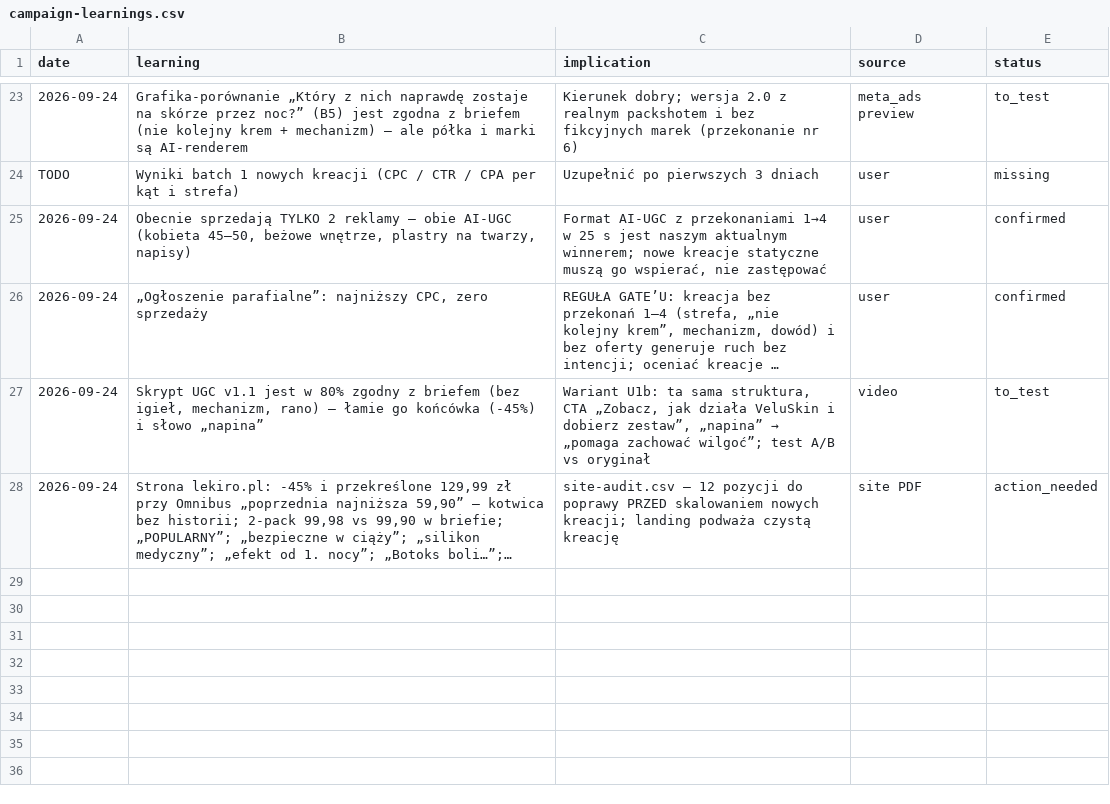
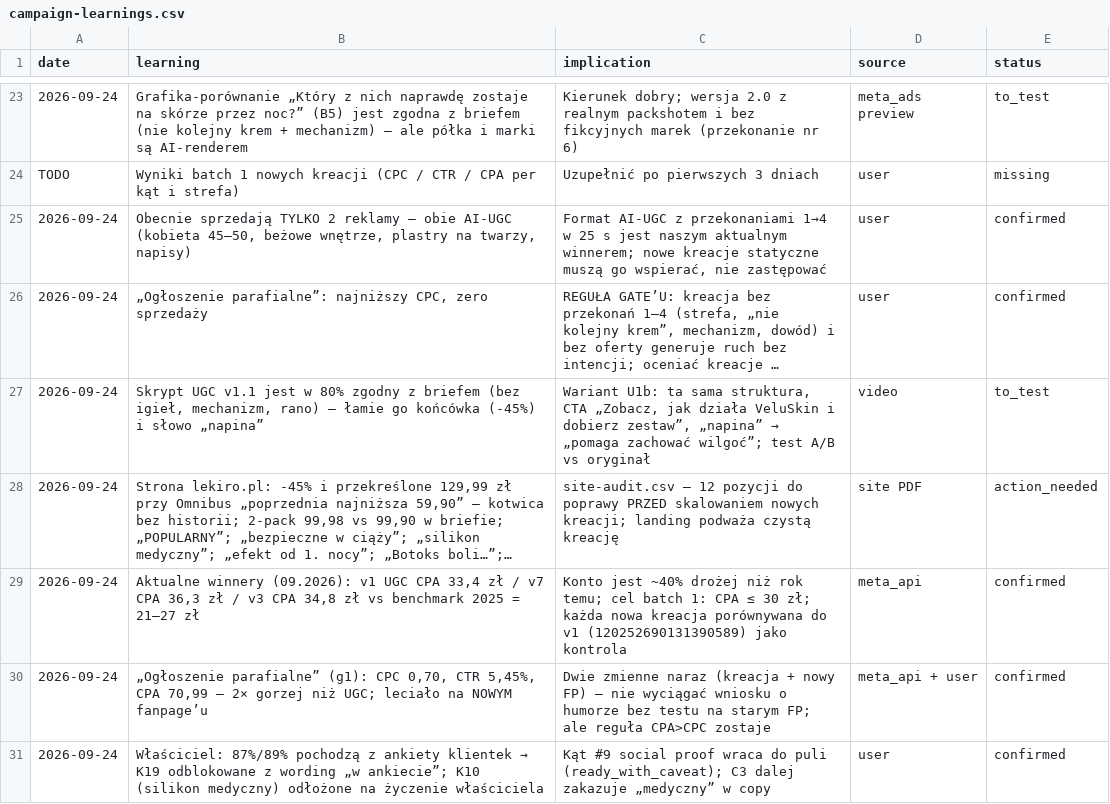
Before and after one commit to ksemons11-glitch/Claude, a CSV file: on-brand-ad-machine/brain/campaign-learnings.csv, drawn as a sheet; only a part is shown, gaps mark what is left out; long unchanged cells end in …; the diff names each change by its address in the sheet, - before the commit and + after, or states it on an @@ line.

```diff
--- a/on-brand-ad-machine/brain/campaign-learnings.csv
+++ b/on-brand-ad-machine/brain/campaign-learnings.csv
+row 29: 2026-09-24 | Aktualne winnery (09.2026): v1 UGC CPA 33,4 zł / v7 CPA 36,3 zł / v3 CPA 34,8 zł vs benchmark 2025 = 21–27 zł | Konto jest ~40% drożej niż rok temu; cel batch 1: CPA ≤ 30 zł; każda nowa kreacja porównywana do v1 (120252690131390589) jako kontrola | meta_api | confirmed
+row 30: 2026-09-24 | „Ogłoszenie parafialne” (g1): CPC 0,70, CTR 5,45%, CPA 70,99 — 2× gorzej niż UGC; leciało na NOWYM fanpage’u | Dwie zmienne naraz (kreacja + nowy FP) — nie wyciągać wniosku o humorze bez testu na starym FP; ale reguła CPA>CPC zostaje | meta_api + user | confirmed
+row 31: 2026-09-24 | Właściciel: 87%/89% pochodzą z ankiety klientek → K19 odblokowane z wording „w ankiecie”; K10 (silikon medyczny) odłożone na życzenie właściciela | Kąt #9 social proof wraca do puli (ready_with_caveat); C3 dalej zakazuje „medyczny” w copy | user | confirmed
```
Also changed, not shown: on-brand-ad-machine/brain/claims.csv, on-brand-ad-machine/brain/creative-library.csv, 4 other files.
